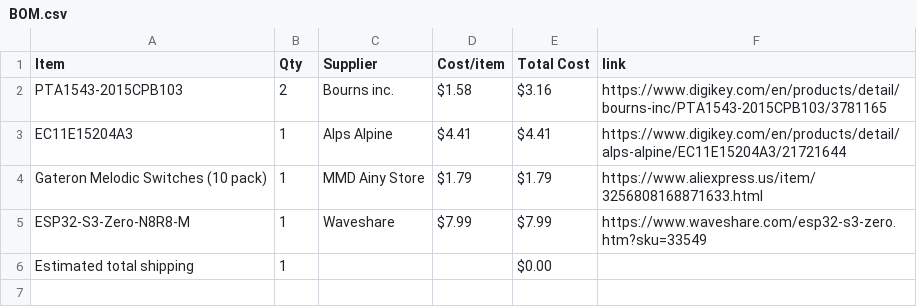
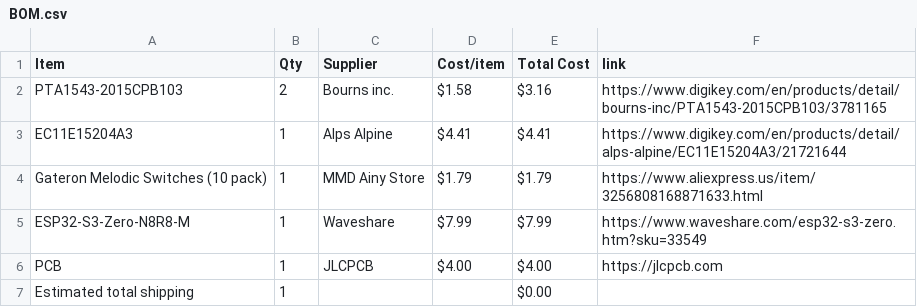
Before and after one commit to SodiumMan13/MIDI-Keyboard, a CSV file: BOM.csv, drawn as a sheet; the diff names each change by its address in the sheet, - before the commit and + after, or states it on an @@ line.

Commit message:
Sync Midi Keyboard from Half Life

```diff
--- a/BOM.csv
+++ b/BOM.csv
+row 6: PCB | 1 | JLCPCB | $4.00 | $4.00 | https://jlcpcb.com
```
